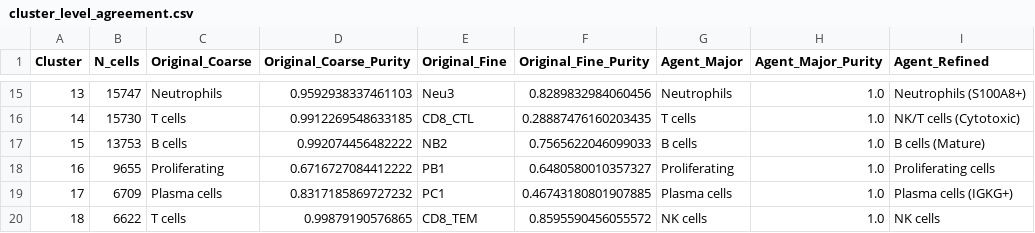
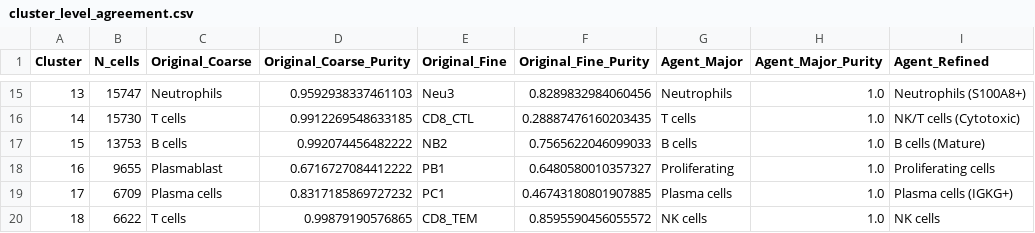
Before and after one commit to Wooyoung-Kim/scAnnoist, a CSV file: examples/spleen_analysis_results/performance_evaluation/cluster_level_agreement.csv, drawn as a sheet; only a part is shown, gaps mark what is left out; the diff names each change by its address in the sheet, - before the commit and + after, or states it on an @@ line.

```diff
--- a/examples/spleen_analysis_results/performance_evaluation/cluster_level_agreement.csv
+++ b/examples/spleen_analysis_results/performance_evaluation/cluster_level_agreement.csv
-C18 (Original_Coarse): Proliferating
+C18 (Original_Coarse): Plasmablast
```
Also changed, not shown: 4 other files.
